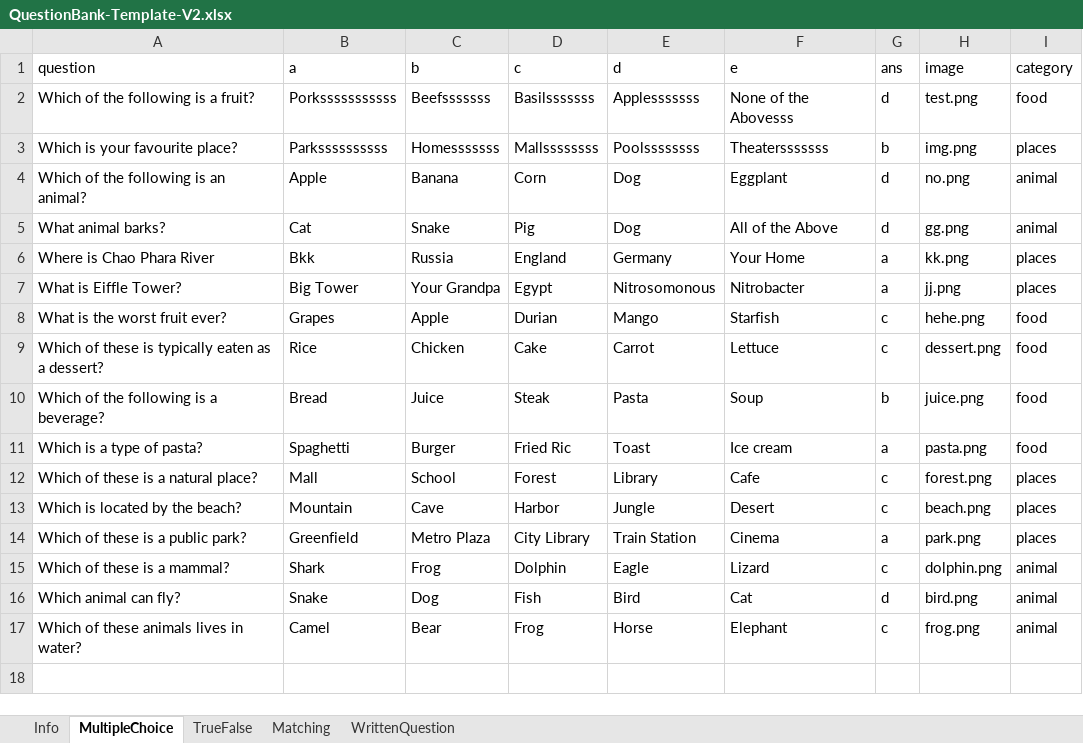
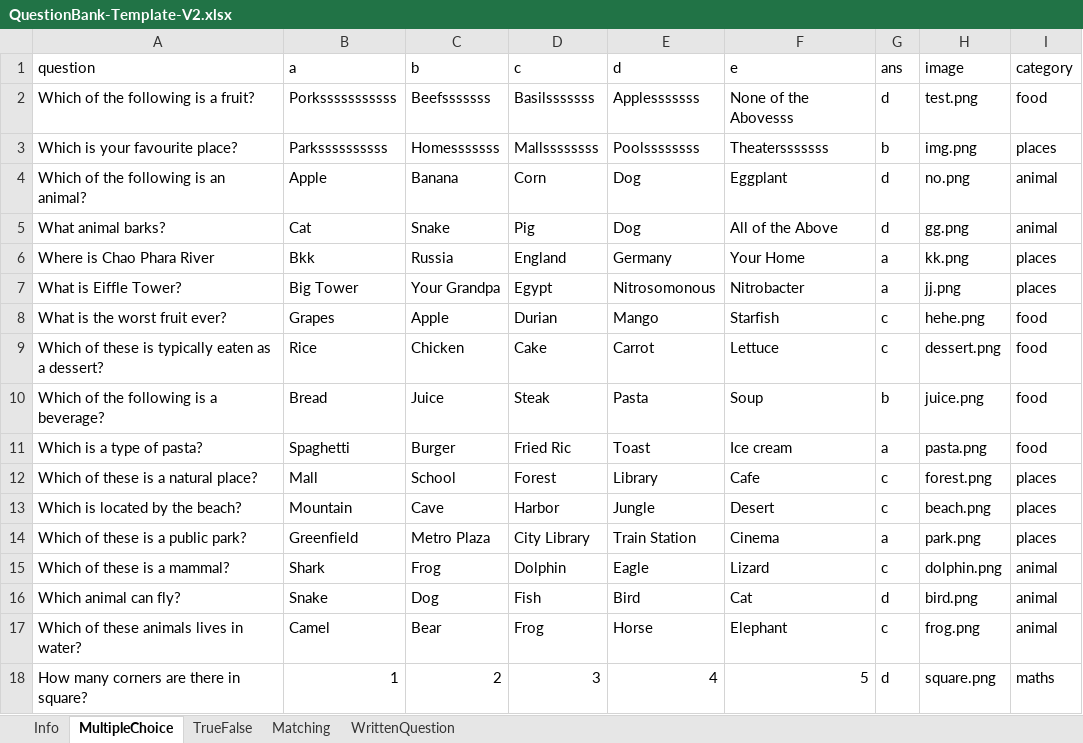
Before and after one commit to juliaizbroke/SeniorProject1, an Excel workbook: test_files/QuestionBank-Template-V2.xlsx, sheet MultipleChoice, drawn as a sheet; values as stored, in another font and other column widths than the file's, no borders; the diff names each change by its address in the sheet, - before the commit and + after, or states it on an @@ line.

```diff
--- a/test_files/QuestionBank-Template-V2.xlsx (sheet MultipleChoice)
+++ b/test_files/QuestionBank-Template-V2.xlsx (sheet MultipleChoice)
+row 18: How many corners are there in square? | 1 | 2 | 3 | 4 | 5 | d | square.png | maths
```
Also changed, not shown: sheet Info, 15 other files.
